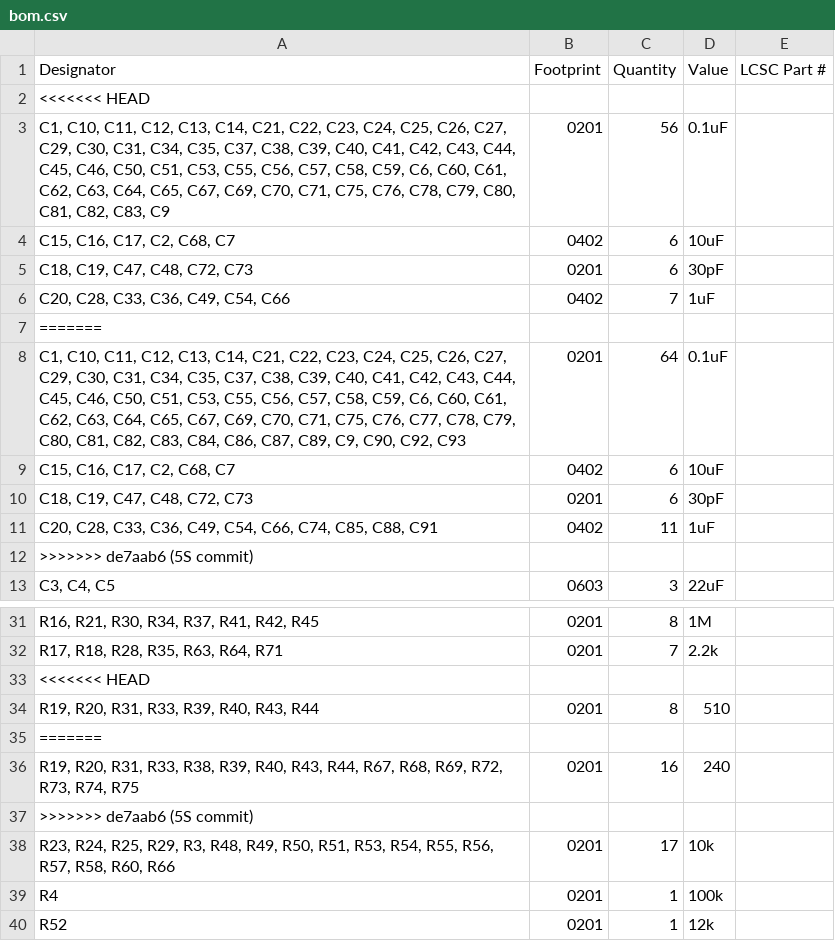
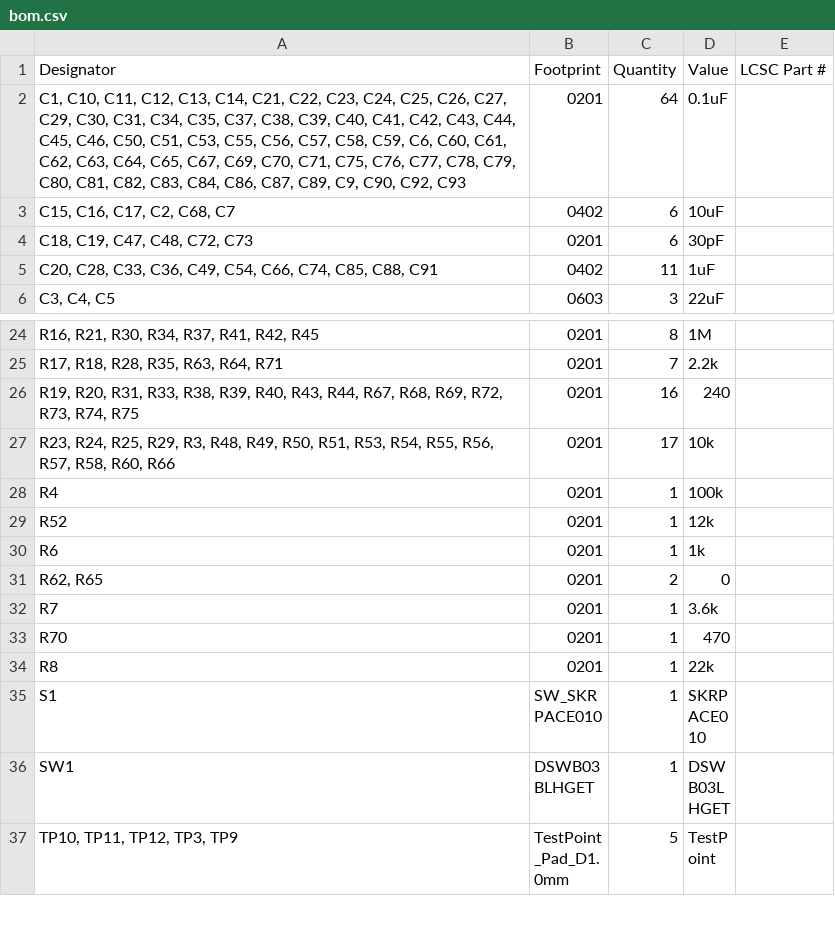
Before and after one commit to y-suyama/FT2232H_EVB, a CSV file: production/bom.csv, drawn as a sheet; only a part is shown, gaps mark what is left out; the shorter side is filled out with more unchanged rows; the diff names each change by its address in the sheet, - before the commit and + after, or states it on an @@ line.

```diff
--- a/production/bom.csv
+++ b/production/bom.csv
-row 2: <<<<<<< HEAD
-row 3: C1, C10, C11, C12, C13, C14, C21, C22, C23, C24, C25, C26, C27, C29, C30, C31, C34, C35, C37, C38, C39, C40, C41, C42, C43, C44, C45, C46, C50, C51, C53, C55, C56, C57, C58, C59, C6, C60, C61, C62, C63, C64, C65, C67, C69, C70, C71, C75, C76, C78, C79, C80, C81, C82, C83, C9 | 0201 | 56 | 0.1uF
-row 4: C15, C16, C17, C2, C68, C7 | 0402 | 6 | 10uF
-row 5: C18, C19, C47, C48, C72, C73 | 0201 | 6 | 30pF
-row 6: C20, C28, C33, C36, C49, C54, C66 | 0402 | 7 | 1uF
-row 7: =======
-row 12: >>>>>>> de7aab6 (5S commit)
-row 33: <<<<<<< HEAD
-row 34: R19, R20, R31, R33, R39, R40, R43, R44 | 0201 | 8 | 510
-row 35: =======
-row 37: >>>>>>> de7aab6 (5S commit)
```
Also changed, not shown: production/designators.csv, production/positions.csv, 8 other files.
